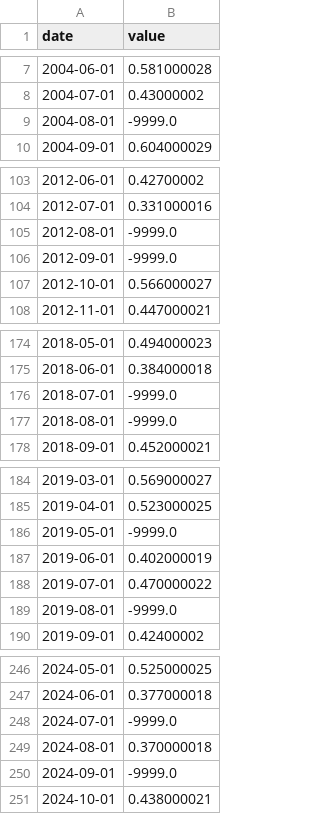
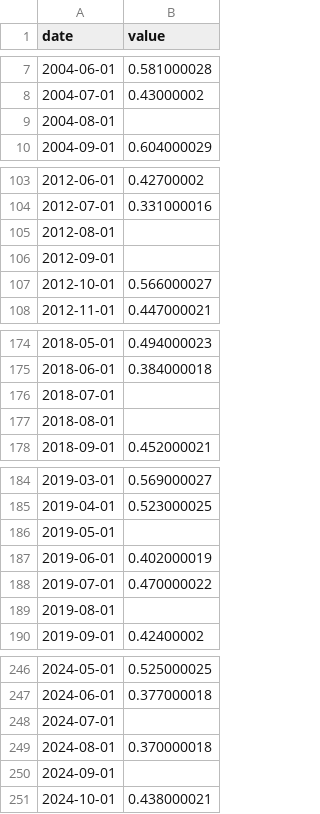
Before and after one commit to Barou-ph/NASA-earth-trend-detective, a CSV file: nasa_data/data/raw/AOD_550_clean.csv, drawn as a sheet; only a part is shown, gaps mark what is left out; the diff covers the shown part only.

```diff
--- a/nasa_data/data/raw/AOD_550_clean.csv
+++ b/nasa_data/data/raw/AOD_550_clean.csv
@@ -8,3 +8,3 @@ date,value
 2004-07-01,0.43000002
-2004-08-01,-9999.0
+2004-08-01,
 2004-09-01,0.604000029
@@ -104,4 +104,4 @@ date,value
 2012-07-01,0.331000016
-2012-08-01,-9999.0
-2012-09-01,-9999.0
+2012-08-01,
+2012-09-01,
 2012-10-01,0.566000027
@@ -175,4 +175,4 @@ date,value
 2018-06-01,0.384000018
-2018-07-01,-9999.0
-2018-08-01,-9999.0
+2018-07-01,
+2018-08-01,
 2018-09-01,0.452000021
@@ -185,6 +185,6 @@ date,value
 2019-04-01,0.523000025
-2019-05-01,-9999.0
+2019-05-01,
 2019-06-01,0.402000019
 2019-07-01,0.470000022
-2019-08-01,-9999.0
+2019-08-01,
 2019-09-01,0.42400002
@@ -247,5 +247,5 @@ date,value
 2024-06-01,0.377000018
-2024-07-01,-9999.0
+2024-07-01,
 2024-08-01,0.370000018
-2024-09-01,-9999.0
+2024-09-01,
 2024-10-01,0.438000021
```
Also changed, not shown: 29 edited cells elsewhere in this file, 36 other files.
